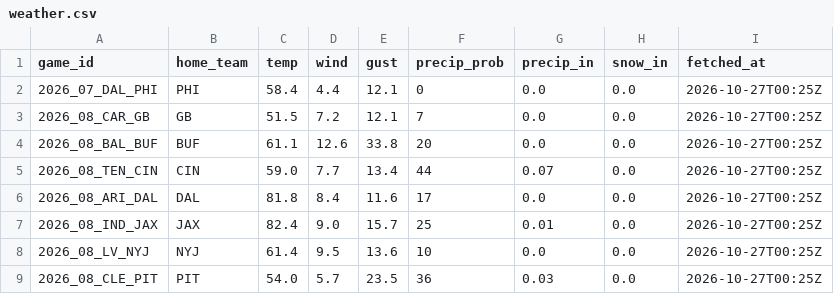
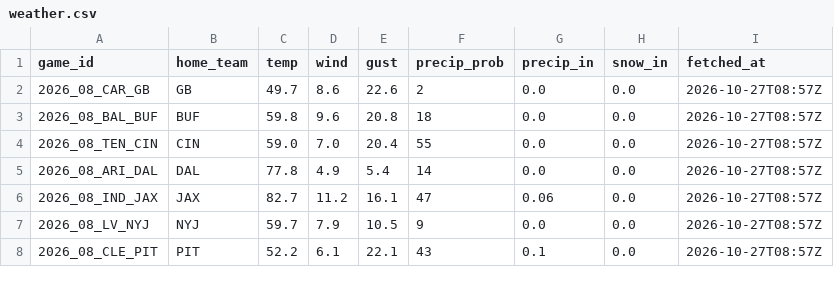
Before and after one commit to g5dsfss7yk-debug/chrisgantt-site, a CSV file: weather.csv, drawn as a sheet; only a part is shown; the diff covers the shown part only.

```diff
--- a/weather.csv
+++ b/weather.csv
@@ -1,9 +1,8 @@
 game_id,home_team,temp,wind,gust,precip_prob,precip_in,snow_in,fetched_at
-2026_07_DAL_PHI,PHI,58.4,4.4,12.1,0,0.0,0.0,2026-10-27T00:25Z
-2026_08_CAR_GB,GB,51.5,7.2,12.1,7,0.0,0.0,2026-10-27T00:25Z
-2026_08_BAL_BUF,BUF,61.1,12.6,33.8,20,0.0,0.0,2026-10-27T00:25Z
-2026_08_TEN_CIN,CIN,59.0,7.7,13.4,44,0.07,0.0,2026-10-27T00:25Z
-2026_08_ARI_DAL,DAL,81.8,8.4,11.6,17,0.0,0.0,2026-10-27T00:25Z
-2026_08_IND_JAX,JAX,82.4,9.0,15.7,25,0.01,0.0,2026-10-27T00:25Z
-2026_08_LV_NYJ,NYJ,61.4,9.5,13.6,10,0.0,0.0,2026-10-27T00:25Z
-2026_08_CLE_PIT,PIT,54.0,5.7,23.5,36,0.03,0.0,2026-10-27T00:25Z
+2026_08_CAR_GB,GB,49.7,8.6,22.6,2,0.0,0.0,2026-10-27T08:57Z
+2026_08_BAL_BUF,BUF,59.8,9.6,20.8,18,0.0,0.0,2026-10-27T08:57Z
+2026_08_TEN_CIN,CIN,59.0,7.0,20.4,55,0.0,0.0,2026-10-27T08:57Z
+2026_08_ARI_DAL,DAL,77.8,4.9,5.4,14,0.0,0.0,2026-10-27T08:57Z
+2026_08_IND_JAX,JAX,82.7,11.2,16.1,47,0.06,0.0,2026-10-27T08:57Z
+2026_08_LV_NYJ,NYJ,59.7,7.9,10.5,9,0.0,0.0,2026-10-27T08:57Z
+2026_08_CLE_PIT,PIT,52.2,6.1,22.1,43,0.1,0.0,2026-10-27T08:57Z
```
Also changed, not shown: 27 edited cells elsewhere in this file.
